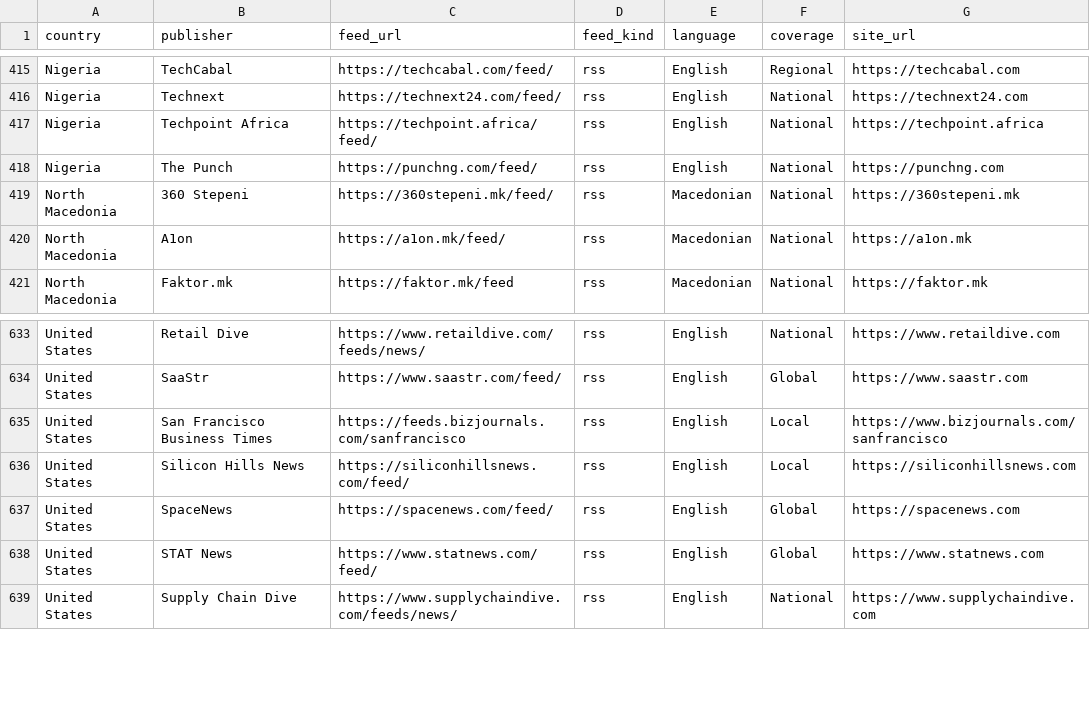
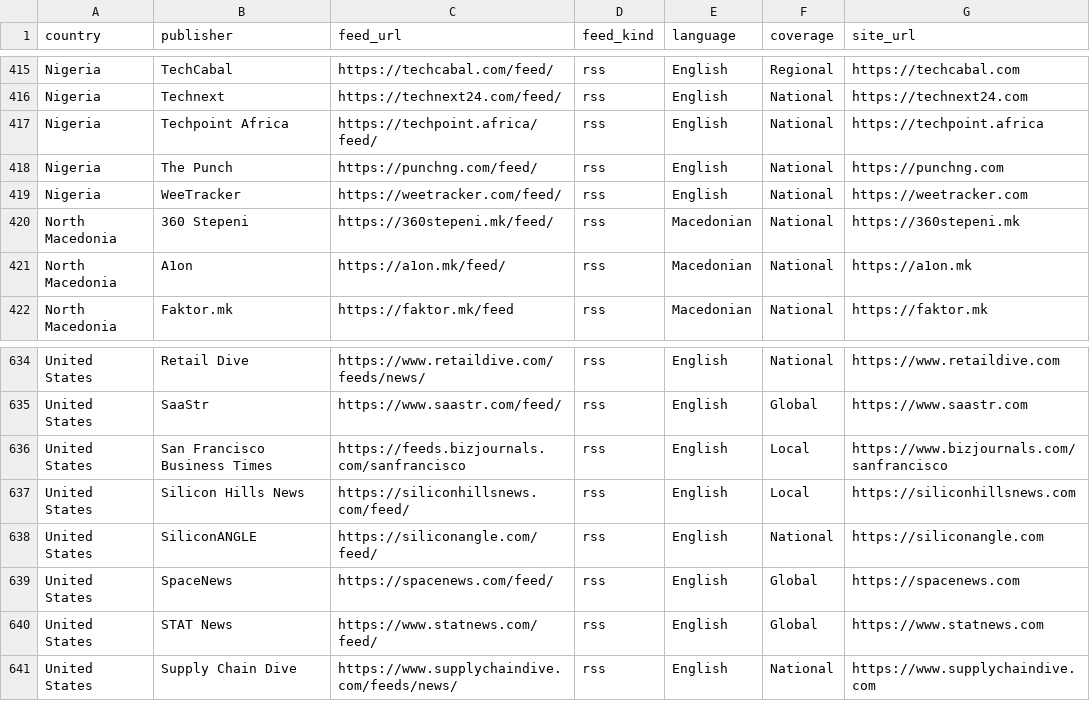
Before and after one commit to dk-forge/talent-intelligence-tracker, a CSV file: data/feeds.csv, drawn as a sheet; only a part is shown, gaps mark what is left out; the diff names each change by its address in the sheet, - before the commit and + after, or states it on an @@ line.

```diff
--- a/data/feeds.csv
+++ b/data/feeds.csv
+row 419: Nigeria | WeeTracker | https://weetracker.com/feed/ | rss | English | National | https://weetracker.com
+row 638: United States | SiliconANGLE | https://siliconangle.com/feed/ | rss | English | National | https://siliconangle.com
```
Also changed, not shown: data/sources_catalogue.csv, 4 other files.
